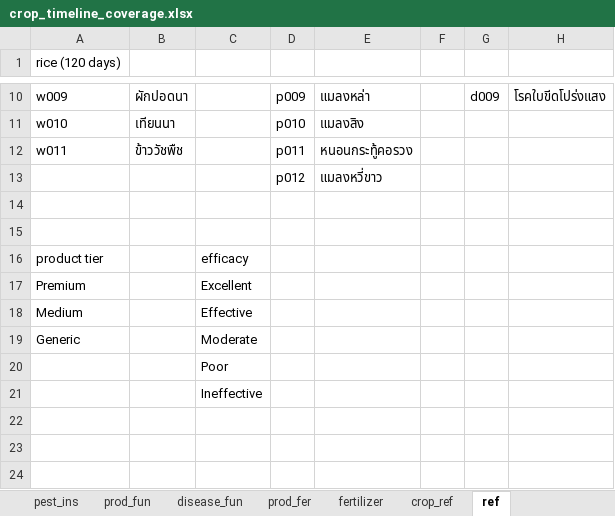
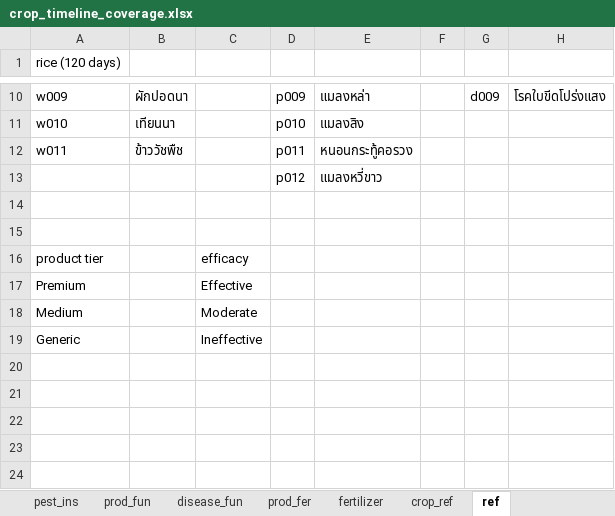
Before and after one commit to Zoneptn/product_timeline_coverage_pricecomparision_final, an Excel workbook: crop_timeline_coverage.xlsx, sheet ref, drawn as a sheet; only a part is shown, gaps mark what is left out; values as stored, in another font and other column widths than the file's, no borders; the diff names each change by its address in the sheet, - before the commit and + after, or states it on an @@ line.

```diff
--- a/crop_timeline_coverage.xlsx (sheet ref)
+++ b/crop_timeline_coverage.xlsx (sheet ref)
-C17: Excellent
+C17: Effective
-C18: Effective
+C18: Moderate
-C19: Moderate
+C19: Ineffective
-C20: Poor
+C20: (empty)
-C21: Ineffective
+C21: (empty)
```
Also changed, not shown: sheet weed_her, crop_timeline.xlsx, 3 other files.
